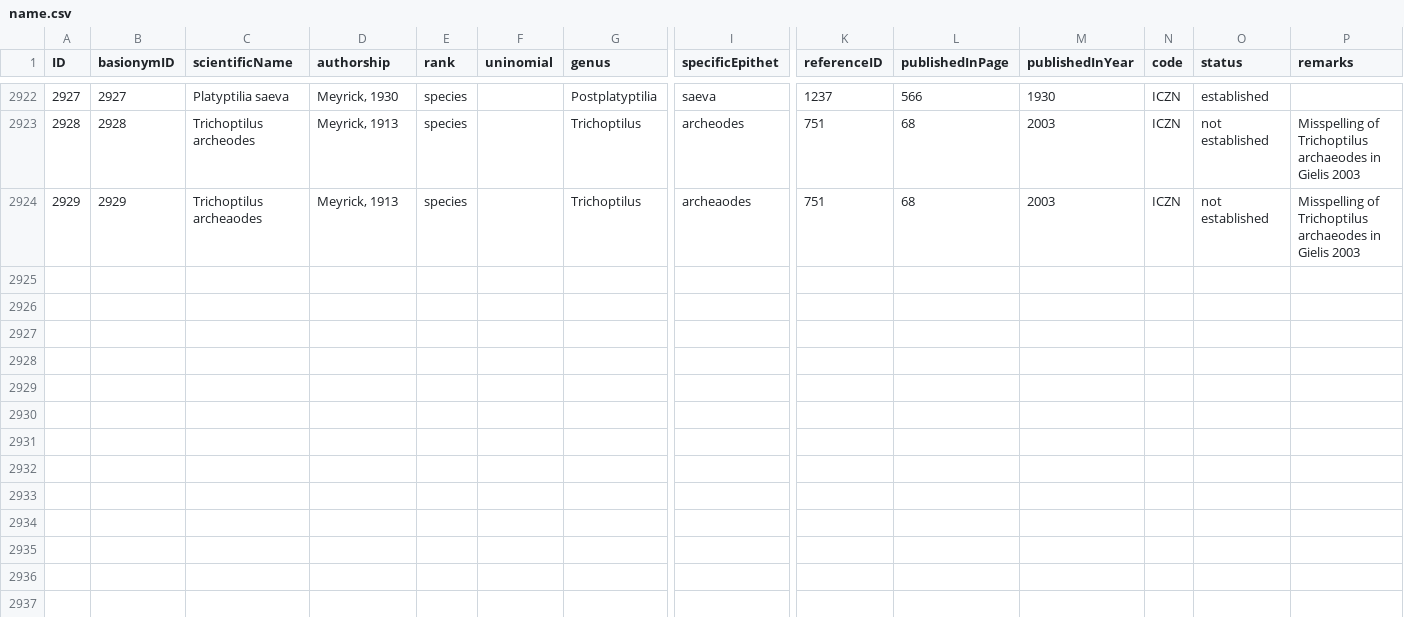
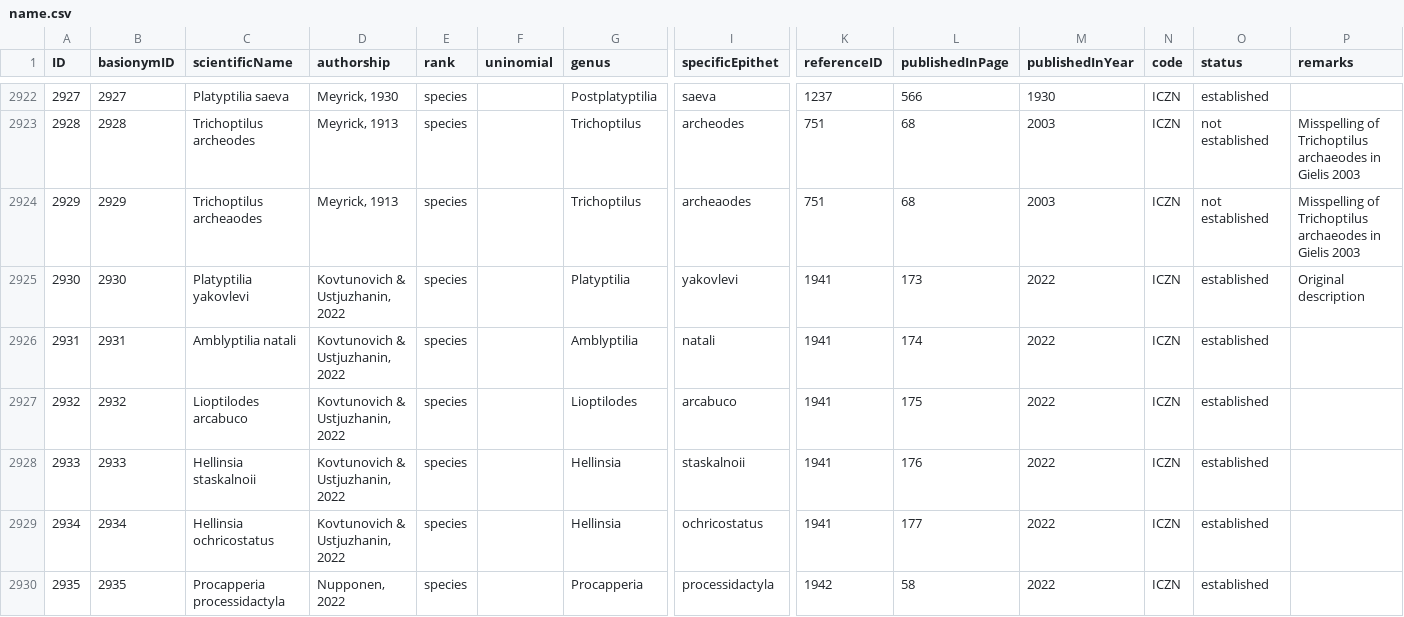
Before and after one commit to dhobern/pterophoroidea, a CSV file: coldp/data/name.csv, drawn as a sheet; only a part is shown, gaps mark what is left out; rows hold the shown columns only; the diff names each change by its address in the sheet, - before the commit and + after, or states it on an @@ line.

```diff
--- a/coldp/data/name.csv
+++ b/coldp/data/name.csv
+row 2925: 2930 | 2930 | Platyptilia yakovlevi | Kovtunovich & Ustjuzhanin, 2022 | species |  | Platyptilia | yakovlevi | 1941 | 173 | 2022 | ICZN | established | Original description
+row 2926: 2931 | 2931 | Amblyptilia natali | Kovtunovich & Ustjuzhanin, 2022 | species |  | Amblyptilia | natali | 1941 | 174 | 2022 | ICZN | established
+row 2927: 2932 | 2932 | Lioptilodes arcabuco | Kovtunovich & Ustjuzhanin, 2022 | species |  | Lioptilodes | arcabuco | 1941 | 175 | 2022 | ICZN | established
+row 2928: 2933 | 2933 | Hellinsia staskalnoii | Kovtunovich & Ustjuzhanin, 2022 | species |  | Hellinsia | staskalnoii | 1941 | 176 | 2022 | ICZN | established
+row 2929: 2934 | 2934 | Hellinsia ochricostatus | Kovtunovich & Ustjuzhanin, 2022 | species |  | Hellinsia | ochricostatus | 1941 | 177 | 2022 | ICZN | established
+row 2930: 2935 | 2935 | Procapperia processidactyla | Nupponen, 2022 | species |  | Procapperia | processidactyla | 1942 | 58 | 2022 | ICZN | established
```
Also changed, not shown: coldp/data/distribution.csv, coldp/data/namereference.csv, 6 other files.
